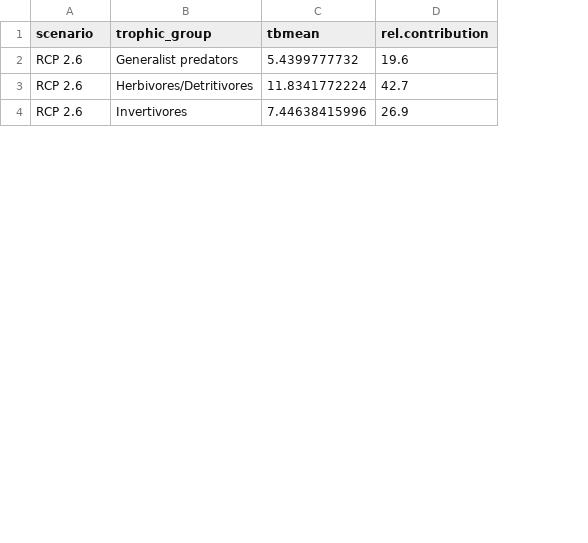
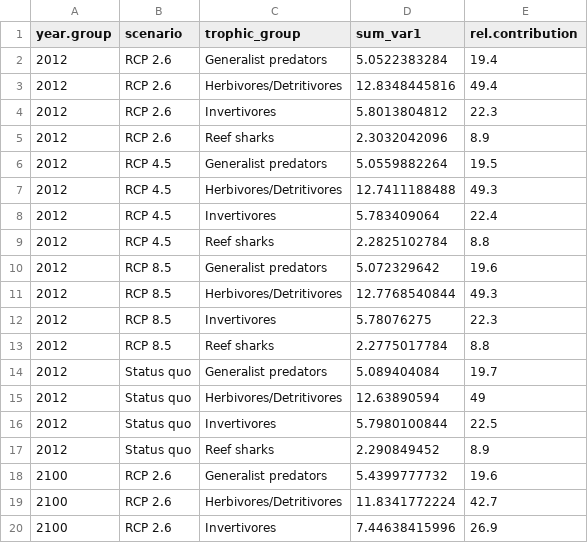
Before and after one commit to leomarameo7/Atoll_Rocas_project, a CSV file: data/processed/processed_data_figure_relative_contribution_trophic_guilds.csv, drawn as a sheet; only a part is shown; addresses are those after the commit; the diff names each change by its address in the sheet, - before the commit and + after, or states it on an @@ line.

```diff
--- a/data/processed/processed_data_figure_relative_contribution_trophic_guilds.csv
+++ b/data/processed/processed_data_figure_relative_contribution_trophic_guilds.csv
+column A (year.group), rows 18-20: all 2100
-D1: tbmean
+D1: sum_var1
+row 2: 2012 | RCP 2.6 | Generalist predators | 5.0522383284 | 19.4
+row 3: 2012 | RCP 2.6 | Herbivores/Detritivores | 12.8348445816 | 49.4
+row 4: 2012 | RCP 2.6 | Invertivores | 5.8013804812 | 22.3
+row 5: 2012 | RCP 2.6 | Reef sharks | 2.3032042096 | 8.9
+row 6: 2012 | RCP 4.5 | Generalist predators | 5.0559882264 | 19.5
+row 7: 2012 | RCP 4.5 | Herbivores/Detritivores | 12.7411188488 | 49.3
+row 8: 2012 | RCP 4.5 | Invertivores | 5.783409064 | 22.4
+row 9: 2012 | RCP 4.5 | Reef sharks | 2.2825102784 | 8.8
+row 10: 2012 | RCP 8.5 | Generalist predators | 5.072329642 | 19.6
+row 11: 2012 | RCP 8.5 | Herbivores/Detritivores | 12.7768540844 | 49.3
+row 12: 2012 | RCP 8.5 | Invertivores | 5.78076275 | 22.3
+row 13: 2012 | RCP 8.5 | Reef sharks | 2.2775017784 | 8.8
+row 14: 2012 | Status quo | Generalist predators | 5.089404084 | 19.7
+row 15: 2012 | Status quo | Herbivores/Detritivores | 12.63890594 | 49
+row 16: 2012 | Status quo | Invertivores | 5.7980100844 | 22.5
+row 17: 2012 | Status quo | Reef sharks | 2.290849452 | 8.9
```
Also changed, not shown: 41 other files.
